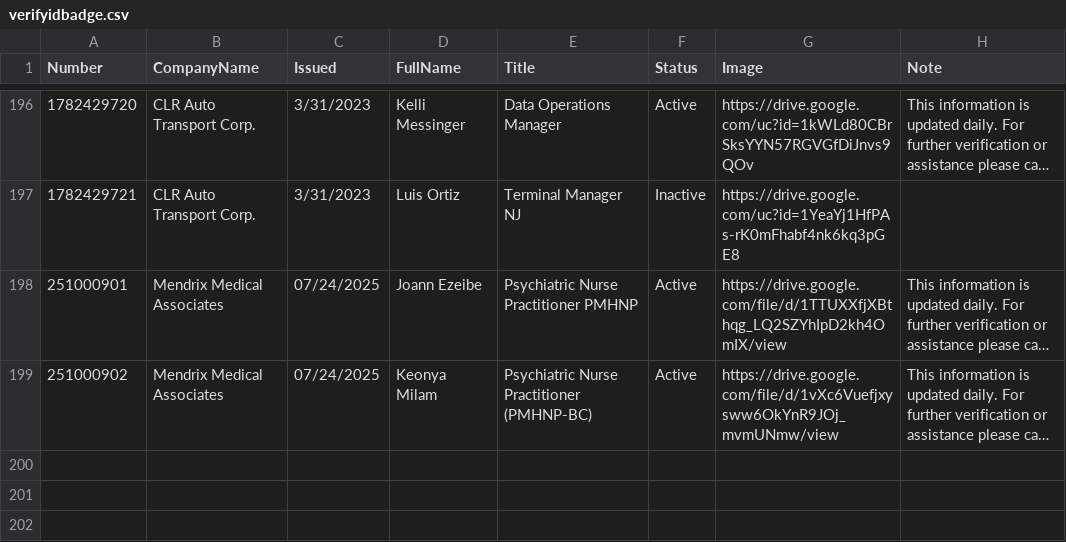
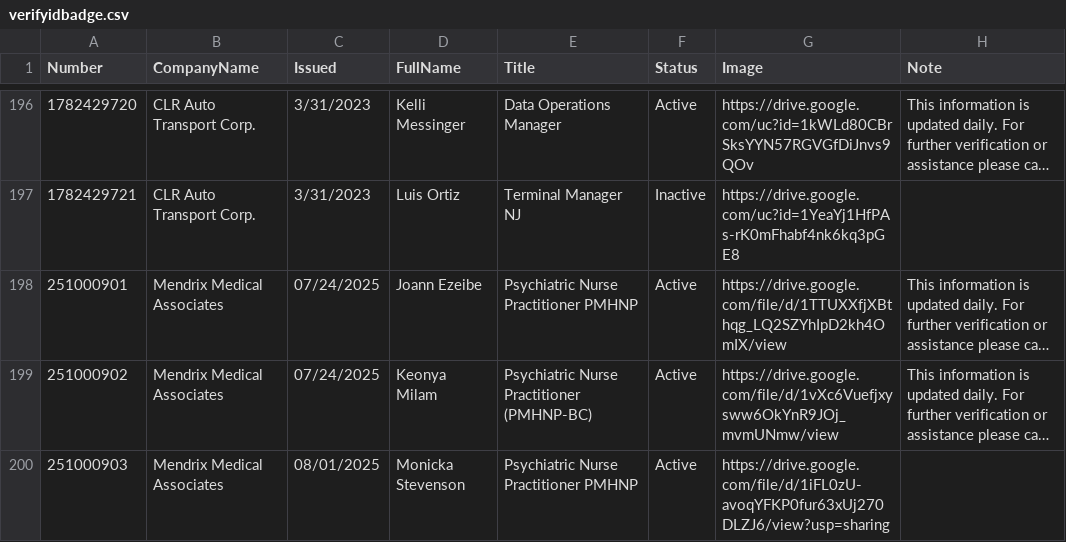
Before and after one commit to diversifiedcompany/badge-data, a CSV file: verifyidbadge.csv, drawn as a sheet; only a part is shown, gaps mark what is left out; long unchanged cells end in …; the diff names each change by its address in the sheet, - before the commit and + after, or states it on an @@ line.

Commit message:
Update via Admin Panel

```diff
--- a/verifyidbadge.csv
+++ b/verifyidbadge.csv
+row 200: 251000903 | Mendrix Medical Associates | 08/01/2025 | Monicka Stevenson | Psychiatric Nurse Practitioner PMHNP | Active | https://drive.google.com/file/d/1iFL0zU-avoqYFKP0fur63xUj270DLZJ6/view?usp=sharing
```
